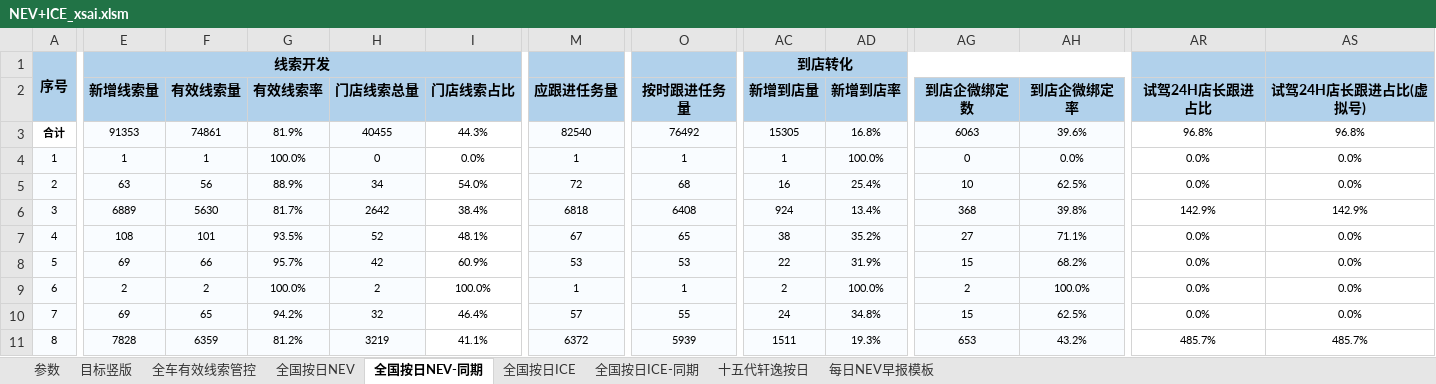
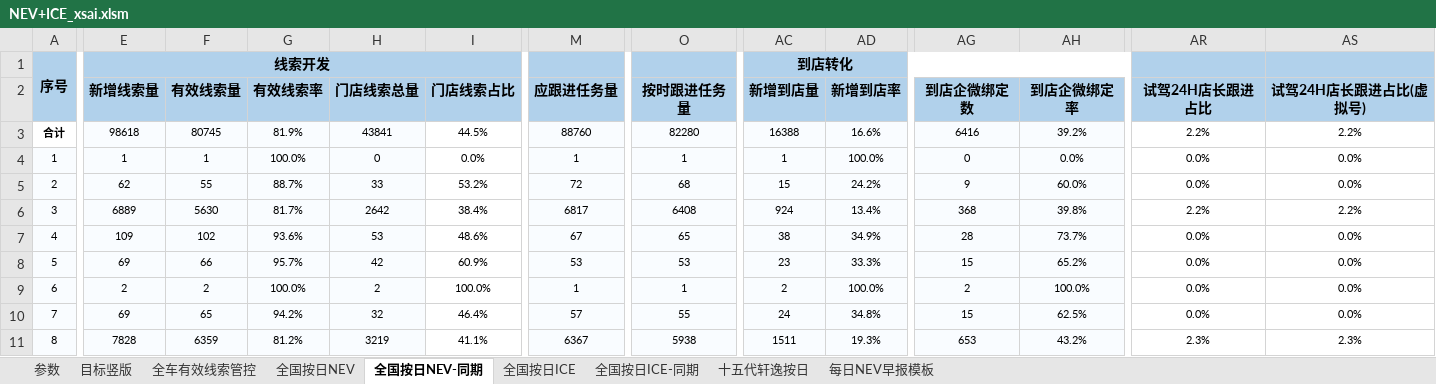
Before and after one commit to Django604/AI_Digest, an Excel workbook: data/source/NEV+ICE_xsai.xlsm, sheet 全国按日NEV-同期, drawn as a sheet; only a part is shown, gaps mark what is left out; values as stored, in another font and other column widths than the file's, no borders; removed rows and columns are numbered as before the commit, all else as after; rows hold the shown columns only; the diff covers the shown part only; the diff names each change by its address in the sheet, - before the commit and + after, or states it on an @@ line.

```diff
--- a/data/source/NEV+ICE_xsai.xlsm (sheet 全国按日NEV-同期)
+++ b/data/source/NEV+ICE_xsai.xlsm (sheet 全国按日NEV-同期)
-row 3: 合计 | 91353 | 74861 | 81.9% | 40455 | 44.3% | 82540 | 76492 | 15305 | 16.8% | 6063 | 39.6% | 96.8% | 96.8%
+row 3: 合计 | 98618 | 80745 | 81.9% | 43841 | 44.5% | 88760 | 82280 | 16388 | 16.6% | 6416 | 39.2% | 2.2% | 2.2%
-E5 (新增线索量): 63
+E5 (新增线索量): 62
-F5 (有效线索量): 56
+F5 (有效线索量): 55
-G5 (有效线索率): 88.9%
+G5 (有效线索率): 88.7%
-H5 (门店线索总量): 34
+H5 (门店线索总量): 33
-I5 (门店线索占比): 54.0%
+I5 (门店线索占比): 53.2%
-AC5 (新增到店量): 16
+AC5 (新增到店量): 15
-AD5 (新增到店率): 25.4%
+AD5 (新增到店率): 24.2%
-AG5 (到店企微绑定数): 10
+AG5 (到店企微绑定数): 9
-AH5 (到店企微绑定率): 62.5%
+AH5 (到店企微绑定率): 60.0%
-M6 (应跟进任务量): 6818
+M6 (应跟进任务量): 6817
-AR6 (试驾24H店长跟进占比): 142.9%
+AR6 (试驾24H店长跟进占比): 2.2%
-AS6 (试驾24H店长跟进占比(虚拟号)): 142.9%
+AS6 (试驾24H店长跟进占比(虚拟号)): 2.2%
-E7 (新增线索量): 108
+E7 (新增线索量): 109
-F7 (有效线索量): 101
+F7 (有效线索量): 102
-G7 (有效线索率): 93.5%
+G7 (有效线索率): 93.6%
-H7 (门店线索总量): 52
+H7 (门店线索总量): 53
-I7 (门店线索占比): 48.1%
+I7 (门店线索占比): 48.6%
-AD7 (新增到店率): 35.2%
+AD7 (新增到店率): 34.9%
-AG7 (到店企微绑定数): 27
+AG7 (到店企微绑定数): 28
-AH7 (到店企微绑定率): 71.1%
+AH7 (到店企微绑定率): 73.7%
-AC8 (新增到店量): 22
+AC8 (新增到店量): 23
-AD8 (新增到店率): 31.9%
+AD8 (新增到店率): 33.3%
-AH8 (到店企微绑定率): 68.2%
+AH8 (到店企微绑定率): 65.2%
-M11 (应跟进任务量): 6372
+M11 (应跟进任务量): 6367
-O11 (按时跟进任务量): 5939
+O11 (按时跟进任务量): 5938
-AR11 (试驾24H店长跟进占比): 485.7%
+AR11 (试驾24H店长跟进占比): 2.3%
-AS11 (试驾24H店长跟进占比(虚拟号)): 485.7%
+AS11 (试驾24H店长跟进占比(虚拟号)): 2.3%
```
Also changed, not shown: 6 added rows, 1 removed row, 176 edited cells and row numbers in column A elsewhere in this sheet, sheet 全国按日NEV, sheet 全国按日ICE, sheet 全国按日ICE-同期, data/source/NEV+ICE_ldai.xlsm, 5 other files.
